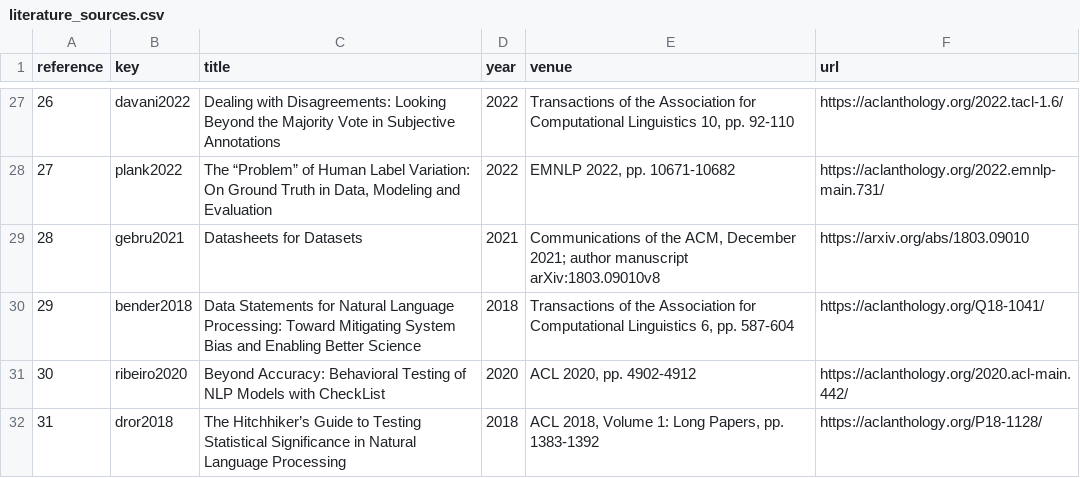
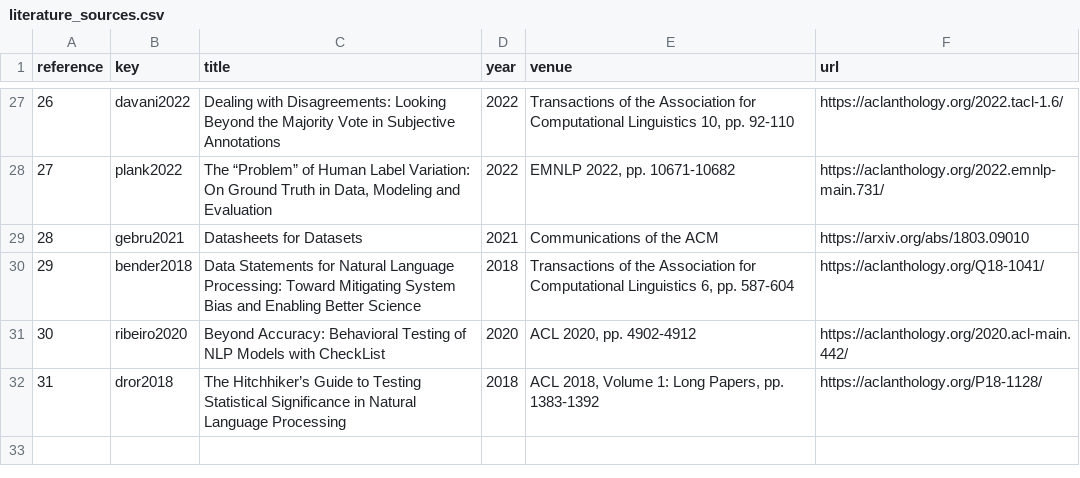
Before and after one commit to AdvayV/Emotion_Detection, a CSV file: Documents for review/Latest IEEE paper/LaTeX source/literature_sources.csv, drawn as a sheet; only a part is shown, gaps mark what is left out.

Commit message:
docs: expand aligned IEEE report and verified Overleaf package

```diff
--- a/Documents for review/Latest IEEE paper/LaTeX source/literature_sources.csv
+++ b/Documents for review/Latest IEEE paper/LaTeX source/literature_sources.csv
@@ -28,3 +28,3 @@
 27,plank2022,"The “Problem” of Human Label Variation: On Ground Truth in Data, Modeling and Evaluation",2022,"EMNLP 2022, pp. 10671-10682",https://aclanthology.org/2022.emnlp-main.731/
-28,gebru2021,Datasheets for Datasets,2021,"Communications of the ACM, December 2021; author manuscript arXiv:1803.09010v8",https://arxiv.org/abs/1803.09010
+28,gebru2021,Datasheets for Datasets,2021,Communications of the ACM,https://arxiv.org/abs/1803.09010
 29,bender2018,Data Statements for Natural Language Processing: Toward Mitigating System Bias and Enabling Better Science,2018,"Transactions of the Association for Computational Linguistics 6, pp. 587-604",https://aclanthology.org/Q18-1041/
```
Also changed, not shown: 46 other files.
